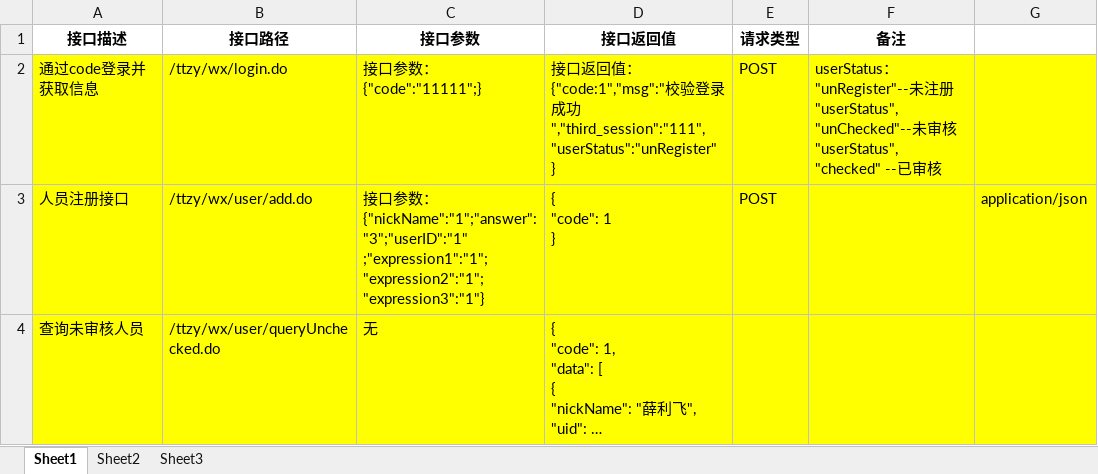
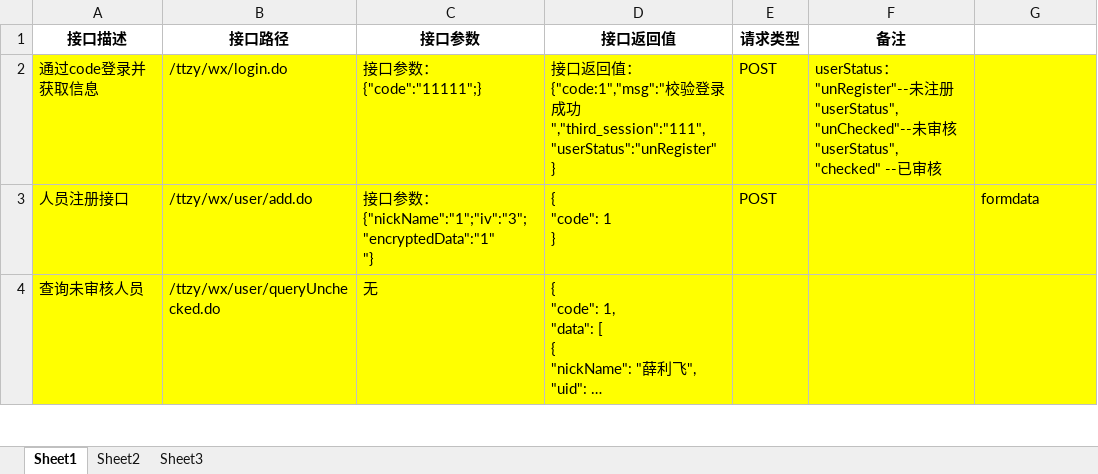
Before and after one commit to little-Fly/ArtviewResourceManagement, an Excel workbook: 01 Design/03 架构设计/天天资源接口文档 (自动保存的).xlsx, sheet Sheet1, drawn as a sheet; only a part is shown; long unchanged cells end in …; values as stored, in another font and other column widths than the file's, no borders; ↵ is a line break in a cell; the diff covers the shown part only; the diff names each change by its address in the sheet, - before the commit and + after, or states it on an @@ line.

```diff
--- a/01 Design/03 架构设计/天天资源接口文档 (自动保存的).xlsx (sheet Sheet1)
+++ b/01 Design/03 架构设计/天天资源接口文档 (自动保存的).xlsx (sheet Sheet1)
-C3 (接口参数): …数：{"nickName":"1";"answer":"3";"userID":"1" ↵ ;"expression1":"1";"expression2":"1";"expression3":"1"}
+C3 (接口参数): …数：{"nickName":"1";"iv":"3";"encryptedData":"1" ↵ "}
-G3: application/json
+G3: formdata
```
Also changed, not shown: 4 added rows elsewhere in this sheet, 1 other file.
